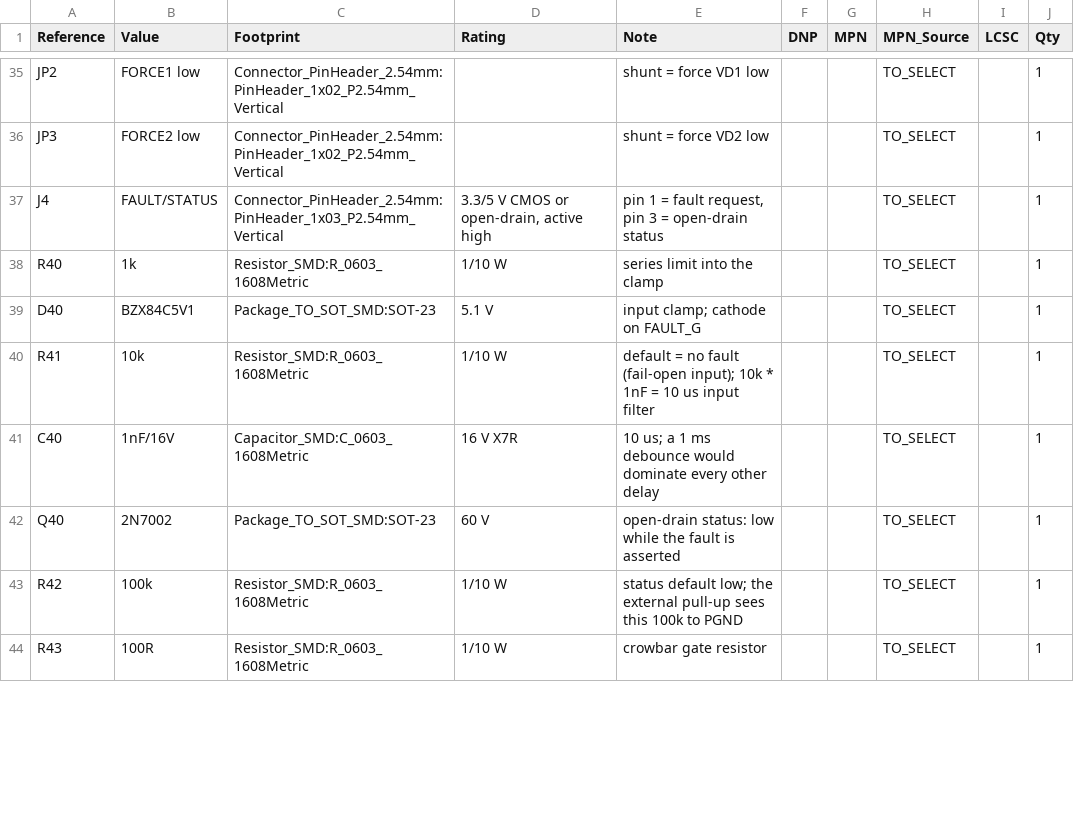
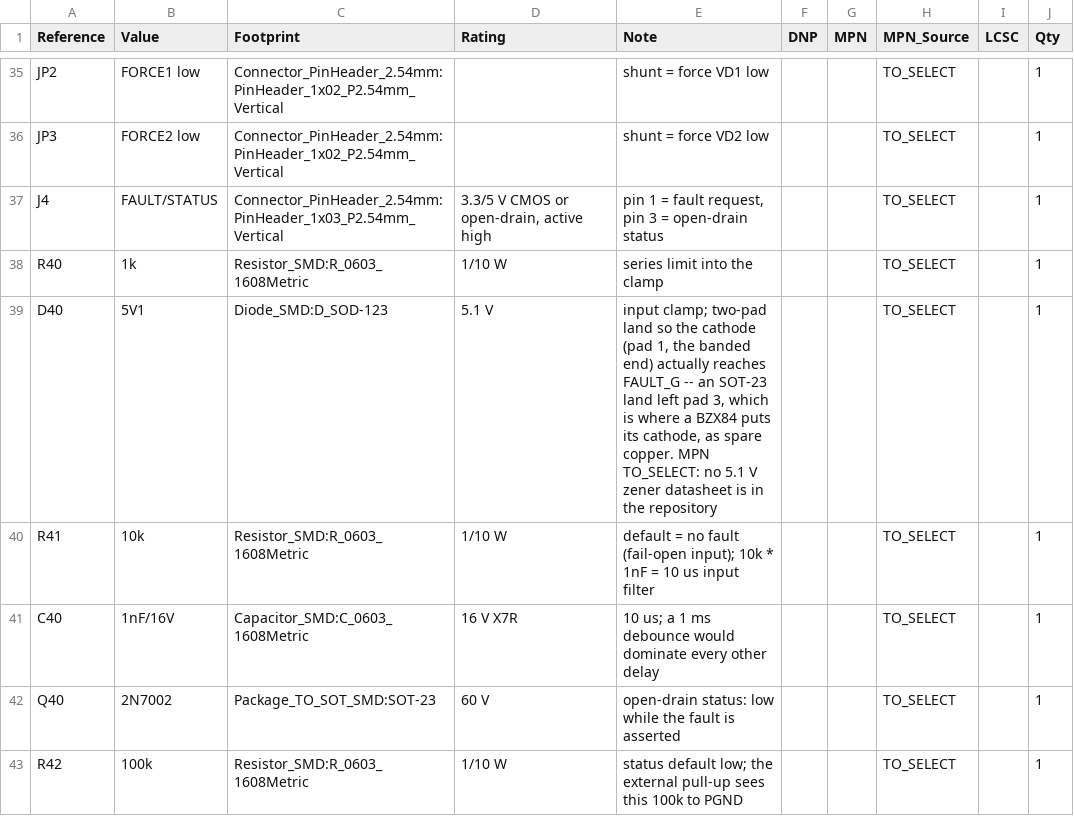
Before and after one commit to czy0126/CZY, a CSV file: pcb/sr_fault_validation/BOM.csv, drawn as a sheet; only a part is shown, gaps mark what is left out; the shorter side is filled out with more unchanged rows.

Commit message:
fix(sr): D40 clamps through a real pad and the output band keeps its copper
Two defects that both read as green on every gate:

D40 (the FAULT_G 5.1 V clamp) was a two-pin zener on a three-pad SOT-23
land.  Part.nets maps symbol pins and validate() forces that key set to
equal the symbol's pin numbers, so the die could only reach pads 1/2 --
while BZX84 puts its cathode on pin 3.  FAULT_G was on the anode and
PGND on an empty pad: the clamp had never conducted, with ERC, DRC and
schematic parity all clean.  Now 5V1 in Diode_SMD:D_SOD-123, and the
test locates the cathode band in the vendored footprint text instead of
trusting the generator's own map.

The VOUT pour band kept only 11.3 % because a price is not a wall:
ZONE_PRESSURE makes crossing costly, and a detour around a 100 mm
corridor is always more costly, so A* crossed.  Priority-aware pricing
restored 93.8 % and then a footprint change moved one PGND track into
the band and it fell back to 11.3 % -- proving it was luck.  Pour.barrier
turns the band's cells into obstacles on its own layer only; route_net
tries the wall first and falls back without it, recording the connection
in RouteResult.barrier_crossings so a cut pour is reported, never hidden.

Measured after: PGND 84.7 %, VOUT 98.5 %, SEC_A 74.9 %, SEC_B 93.5 %,
SR_SRC 87.3 %, each a single patch, barrier_crossings empty, 121/121
connections, 2993 segments, 163 vias, DRC 0/0/0.  The 0.70 threshold in
test_the_corridors_keep_their_copper is untouched.

A5 and fast-OC reproduce byte-identically (barrier_nets defaults to
None), so the router change is inert outside the board that asked for it.

```diff
--- a/pcb/sr_fault_validation/BOM.csv
+++ b/pcb/sr_fault_validation/BOM.csv
@@ -38,3 +38,3 @@ J4,FAULT/STATUS,Connector_PinHeader_2.54mm:PinHeader_1x03_P2.54mm_Vertical,"3.3/
 R40,1k,Resistor_SMD:R_0603_1608Metric,1/10 W,series limit into the clamp,,,TO_SELECT,,1
-D40,BZX84C5V1,Package_TO_SOT_SMD:SOT-23,5.1 V,input clamp; cathode on FAULT_G,,,TO_SELECT,,1
+D40,5V1,Diode_SMD:D_SOD-123,5.1 V,"input clamp; two-pad land so the cathode (pad 1, the banded end) actually reaches FAULT_G -- an SOT-23 land left pad 3, which is where a BZX84 puts its cathode, as spare copper.  MPN TO_SELECT: no 5.1 V zener datasheet is in the repository",,,TO_SELECT,,1
 R41,10k,Resistor_SMD:R_0603_1608Metric,1/10 W,default = no fault (fail-open input); 10k * 1nF = 10 us input filter,,,TO_SELECT,,1
```
Also changed, not shown: pcb/sr_fault_validation/fab/sr_fault_validation-pos.csv, 33 other files.
